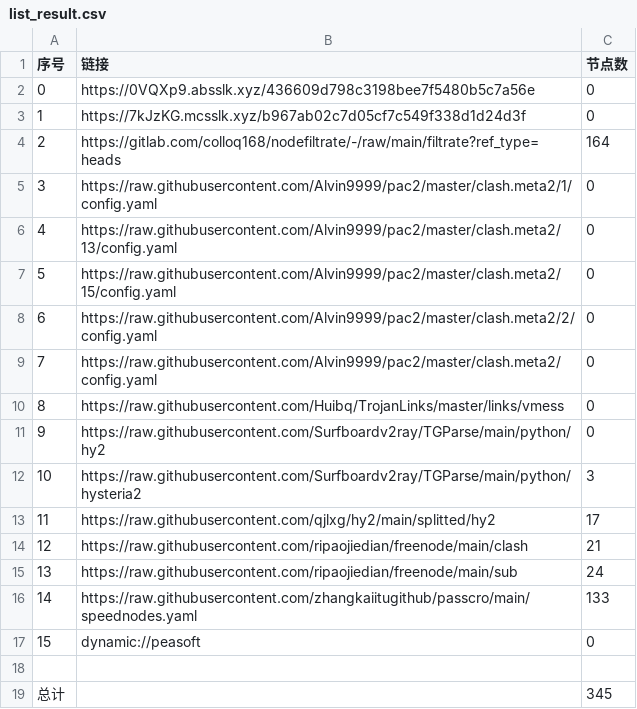
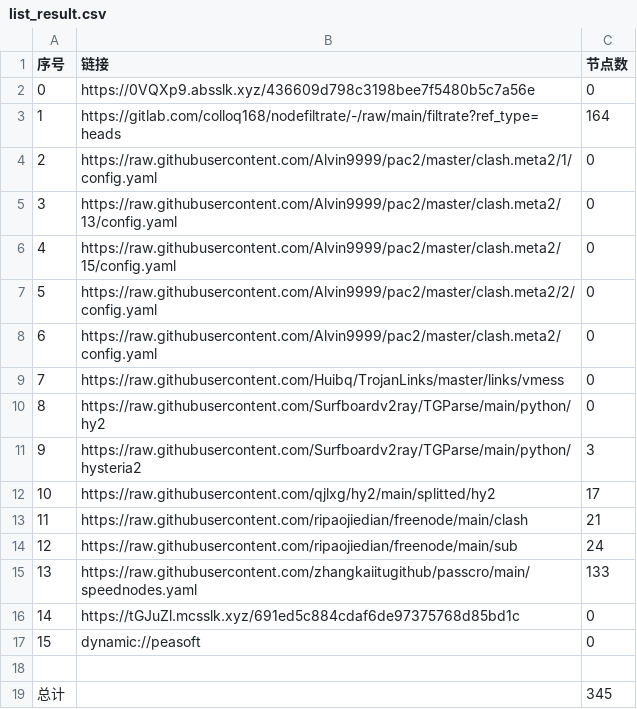
Before and after one commit to dreamMilk/AutoMergePublicNodes, a CSV file: list_result.csv, drawn as a sheet; removed rows and columns are numbered as before the commit, all else as after; the diff names each change by its address in the sheet, - before the commit and + after, or states it on an @@ line.

```diff
--- a/list_result.csv
+++ b/list_result.csv
-row 3: 1 | https://7kJzKG.mcsslk.xyz/b967ab02c7d05cf7c549f338d1d24d3f | 0
@@ column A (序号) renumbered between rows 3 and 15 @@
+row 16: 14 | https://tGJuZl.mcsslk.xyz/691ed5c884cdaf6de97375768d85bd1c | 0
```
Also changed, not shown: 27 other files.
